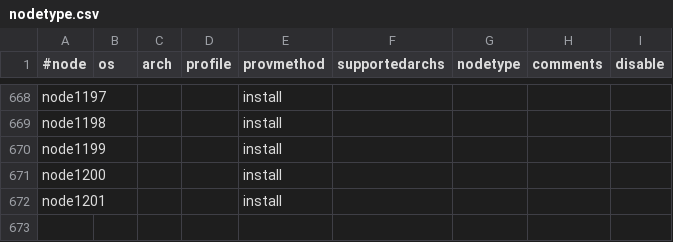
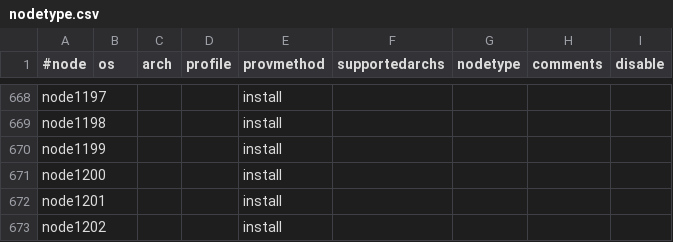
Before and after one commit to broadinstitute/APSGhistory, a CSV file: xcat2/tables/nodetype.csv, drawn as a sheet; only a part is shown, gaps mark what is left out; the diff names each change by its address in the sheet, - before the commit and + after, or states it on an @@ line.

Commit message:
Added node1191
git-svn-id: https://subversion01.broadinstitute.org/APSG@1512 95e82132-2061-11dd-9cc4-33af95911ecc

```diff
--- a/xcat2/tables/nodetype.csv
+++ b/xcat2/tables/nodetype.csv
+row 673: node1202 |  |  |  | install
```
